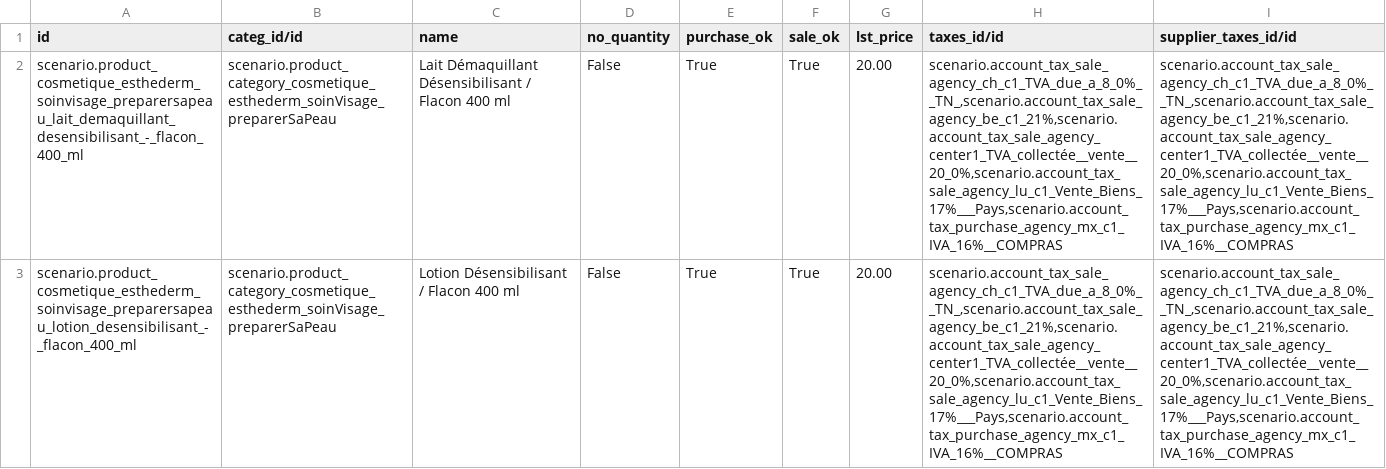
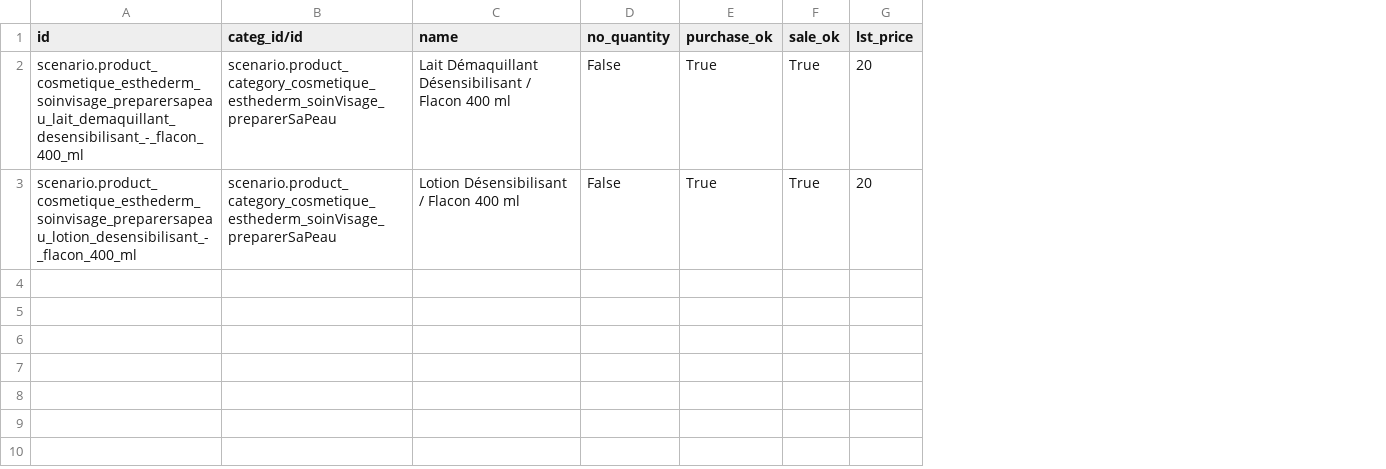
Before and after one commit to yankinmax/web, a CSV file: odoo/data/install/10.product - new.csv, drawn as a sheet; the diff names each change by its address in the sheet, - before the commit and + after, or states it on an @@ line.

Commit message:
Clean demo data and complete initial setup
* Clean demo data (and reorganize initial setup)
* Refresh initial data (CSV imports)
* Setup chart of account for all centers (not main companies)
* Delete taxes on products (default taxes will be defined on accounts)
* Create a default warehouse for each company

```diff
--- a/odoo/data/install/10.product - new.csv
+++ b/odoo/data/install/10.product - new.csv
-column H (taxes_id/id), rows 2-3: scenario.account_tax_sale_agency_ch_c1_TVA_due_a_8_0%__TN_,scenario.account_tax_sale_agency_be_c1_21%,scenario.account_tax_sale_agency_center1_TVA_collectée__vente__20_0%,scenario.account_tax_sale_agency_lu_c1_Vente_Biens_17%___Pays,scenario.account_tax_purchase_agency_mx_c1_IVA_16%__COMPRAS | scenario.account_tax_sale_agency_ch_c1_TVA_due_a_8_0%__TN_,scenario.account_tax_sale_agency_be_c1_21%,scenario.account_tax_sale_agency_center1_TVA_collectée__vente__20_0%,scenario.account_tax_sale_agency_lu_c1_Vente_Biens_17%___Pays,scenario.account_tax_purchase_agency_mx_c1_IVA_16%__COMPRAS
-column I (supplier_taxes_id/id), rows 2-3: scenario.account_tax_sale_agency_ch_c1_TVA_due_a_8_0%__TN_,scenario.account_tax_sale_agency_be_c1_21%,scenario.account_tax_sale_agency_center1_TVA_collectée__vente__20_0%,scenario.account_tax_sale_agency_lu_c1_Vente_Biens_17%___Pays,scenario.account_tax_purchase_agency_mx_c1_IVA_16%__COMPRAS | scenario.account_tax_sale_agency_ch_c1_TVA_due_a_8_0%__TN_,scenario.account_tax_sale_agency_be_c1_21%,scenario.account_tax_sale_agency_center1_TVA_collectée__vente__20_0%,scenario.account_tax_sale_agency_lu_c1_Vente_Biens_17%___Pays,scenario.account_tax_purchase_agency_mx_c1_IVA_16%__COMPRAS
-G2:G3 (lst_price): 20.00
+G2:G3 (lst_price): 20
```
Also changed, not shown: odoo/data/install/02.partners.csv, odoo/data/install/04.centers.csv, 29 other files.
